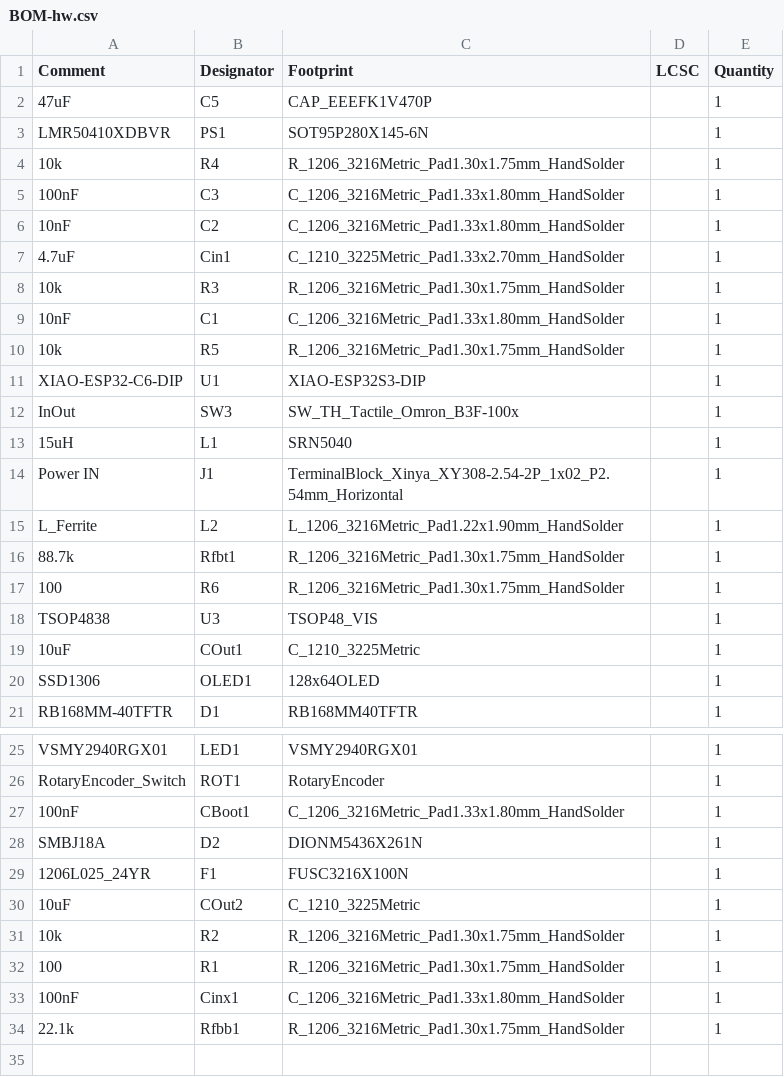
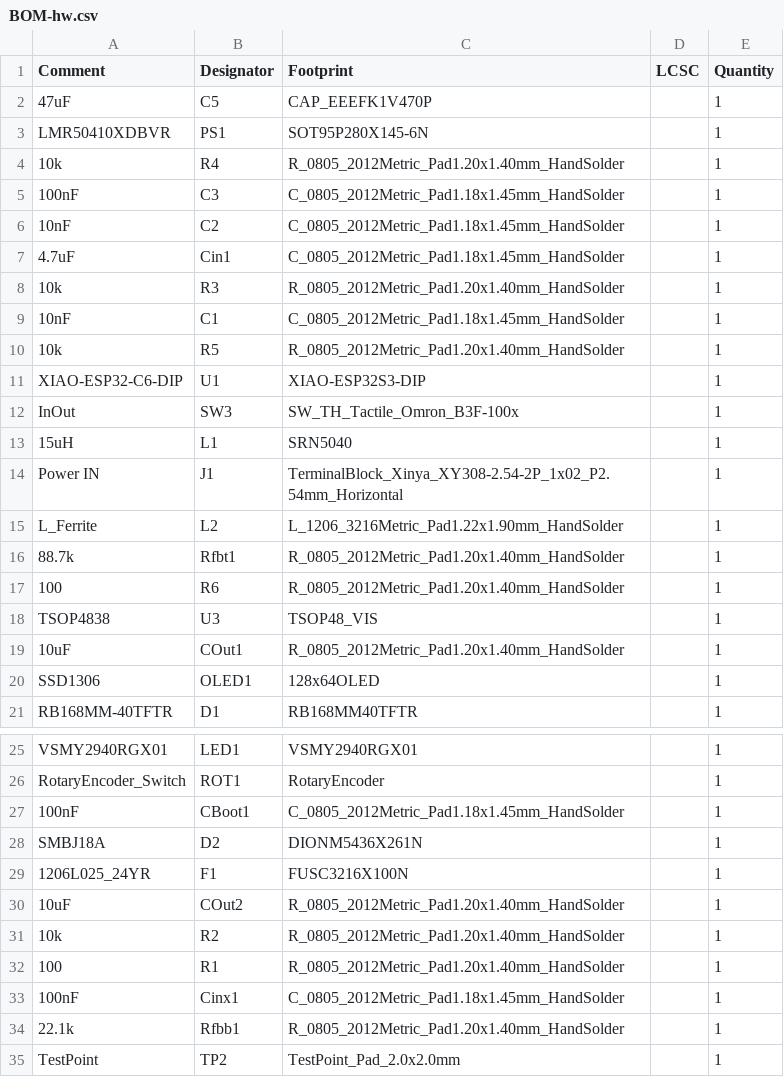
Before and after one commit to Matthias-Hess/MaxMan, a CSV file: hardware/kicad/hw/jlcpcb/production_files/BOM-hw.csv, drawn as a sheet; only a part is shown, gaps mark what is left out.

```diff
--- a/hardware/kicad/hw/jlcpcb/production_files/BOM-hw.csv
+++ b/hardware/kicad/hw/jlcpcb/production_files/BOM-hw.csv
@@ -3,9 +3,9 @@ Comment,Designator,Footprint,LCSC,Quantity
 LMR50410XDBVR,PS1,SOT95P280X145-6N,,1
-10k,R4,R_1206_3216Metric_Pad1.30x1.75mm_HandSolder,,1
-100nF,C3,C_1206_3216Metric_Pad1.33x1.80mm_HandSolder,,1
-10nF,C2,C_1206_3216Metric_Pad1.33x1.80mm_HandSolder,,1
-4.7uF,Cin1,C_1210_3225Metric_Pad1.33x2.70mm_HandSolder,,1
-10k,R3,R_1206_3216Metric_Pad1.30x1.75mm_HandSolder,,1
-10nF,C1,C_1206_3216Metric_Pad1.33x1.80mm_HandSolder,,1
-10k,R5,R_1206_3216Metric_Pad1.30x1.75mm_HandSolder,,1
+10k,R4,R_0805_2012Metric_Pad1.20x1.40mm_HandSolder,,1
+100nF,C3,C_0805_2012Metric_Pad1.18x1.45mm_HandSolder,,1
+10nF,C2,C_0805_2012Metric_Pad1.18x1.45mm_HandSolder,,1
+4.7uF,Cin1,C_0805_2012Metric_Pad1.18x1.45mm_HandSolder,,1
+10k,R3,R_0805_2012Metric_Pad1.20x1.40mm_HandSolder,,1
+10nF,C1,C_0805_2012Metric_Pad1.18x1.45mm_HandSolder,,1
+10k,R5,R_0805_2012Metric_Pad1.20x1.40mm_HandSolder,,1
 XIAO-ESP32-C6-DIP,U1,XIAO-ESP32S3-DIP,,1
@@ -15,6 +15,6 @@ Power IN,J1,TerminalBlock_Xinya_XY308-2.54-2P_1x02_P2.54mm_Horizontal,,1
 L_Ferrite,L2,L_1206_3216Metric_Pad1.22x1.90mm_HandSolder,,1
-88.7k,Rfbt1,R_1206_3216Metric_Pad1.30x1.75mm_HandSolder,,1
-100,R6,R_1206_3216Metric_Pad1.30x1.75mm_HandSolder,,1
+88.7k,Rfbt1,R_0805_2012Metric_Pad1.20x1.40mm_HandSolder,,1
+100,R6,R_0805_2012Metric_Pad1.20x1.40mm_HandSolder,,1
 TSOP4838,U3,TSOP48_VIS,,1
-10uF,COut1,C_1210_3225Metric,,1
+10uF,COut1,R_0805_2012Metric_Pad1.20x1.40mm_HandSolder,,1
 SSD1306,OLED1,128x64OLED,,1
@@ -26,9 +26,10 @@ VSMY2940RGX01,LED1,VSMY2940RGX01,,1
 RotaryEncoder_Switch,ROT1,RotaryEncoder,,1
-100nF,CBoot1,C_1206_3216Metric_Pad1.33x1.80mm_HandSolder,,1
+100nF,CBoot1,C_0805_2012Metric_Pad1.18x1.45mm_HandSolder,,1
 SMBJ18A,D2,DIONM5436X261N,,1
 1206L025_24YR,F1,FUSC3216X100N,,1
-10uF,COut2,C_1210_3225Metric,,1
-10k,R2,R_1206_3216Metric_Pad1.30x1.75mm_HandSolder,,1
-100,R1,R_1206_3216Metric_Pad1.30x1.75mm_HandSolder,,1
-100nF,Cinx1,C_1206_3216Metric_Pad1.33x1.80mm_HandSolder,,1
-22.1k,Rfbb1,R_1206_3216Metric_Pad1.30x1.75mm_HandSolder,,1
+10uF,COut2,R_0805_2012Metric_Pad1.20x1.40mm_HandSolder,,1
+10k,R2,R_0805_2012Metric_Pad1.20x1.40mm_HandSolder,,1
+100,R1,R_0805_2012Metric_Pad1.20x1.40mm_HandSolder,,1
+100nF,Cinx1,C_0805_2012Metric_Pad1.18x1.45mm_HandSolder,,1
+22.1k,Rfbb1,R_0805_2012Metric_Pad1.20x1.40mm_HandSolder,,1
+TestPoint,TP2,TestPoint_Pad_2.0x2.0mm,,1
```
Also changed, not shown: hardware/kicad/hw/hw.csv, hardware/kicad/hw/jlcpcb/production_files/CPL-hw.csv, 53 other files.
